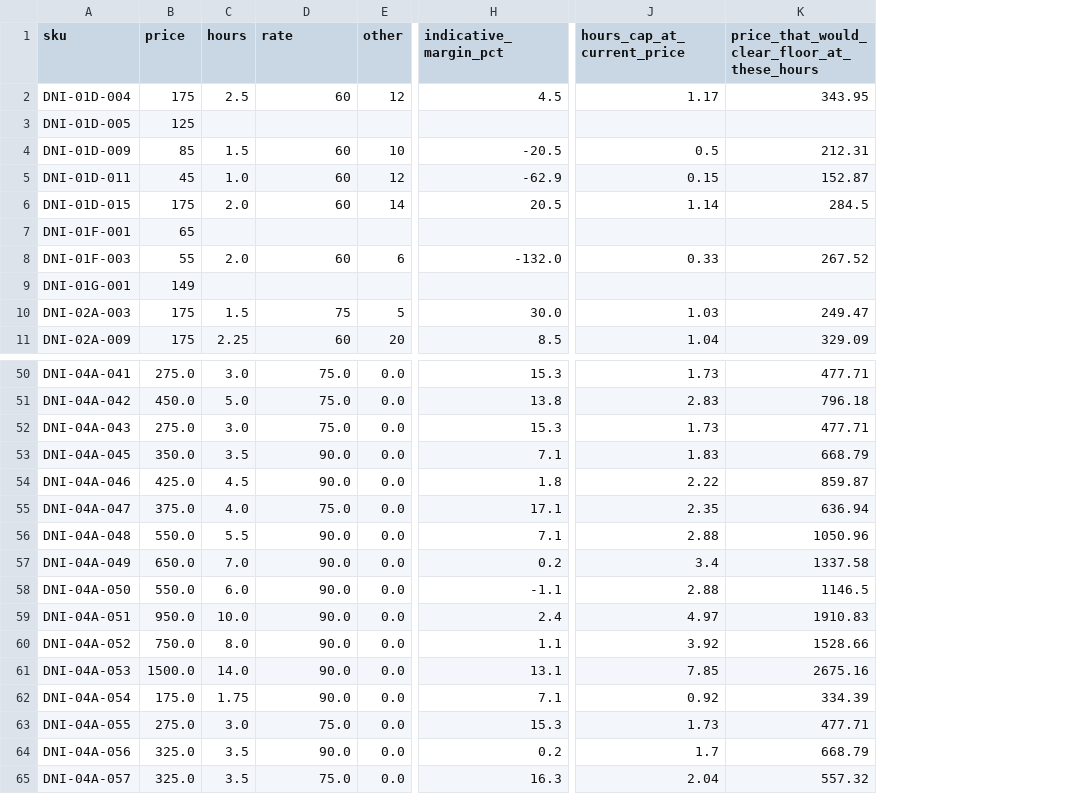
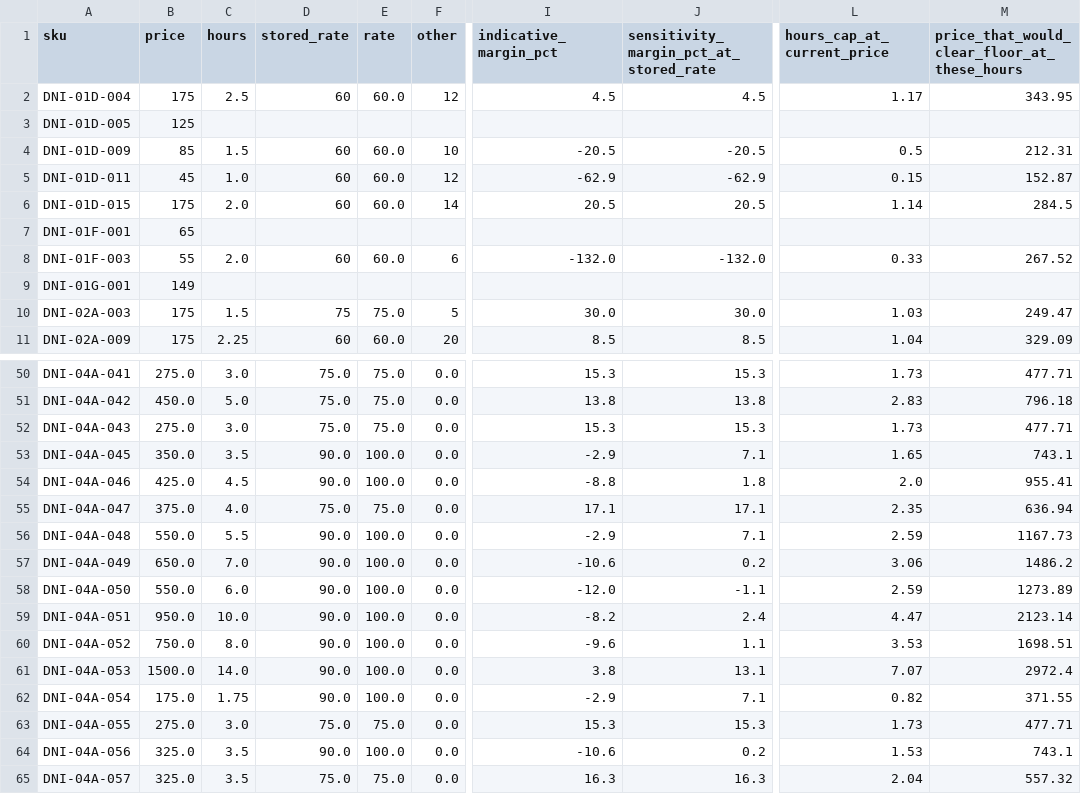
Before and after one commit to DaniDeclares/admiring-star-8zkzvl, a CSV file: docs/operations/economics/live_ready_margin_model_2026-10-11.csv, drawn as a sheet; only a part is shown, gaps mark what is left out; addresses are those after the commit; the diff covers the shown part only; the diff names each change by its address in the sheet, - before the commit and + after, or states it on an @@ line.

```diff
--- a/docs/operations/economics/live_ready_margin_model_2026-10-11.csv
+++ b/docs/operations/economics/live_ready_margin_model_2026-10-11.csv
+column E (rate), rows 2-11: 60.0 |  | 60.0 | 60.0 | 60.0 |  | 60.0 |  | 75.0 | 60.0; rows 50-65: 75.0 | 75.0 | 75.0 | 100.0 | 100.0 | 75.0 | 100.0 | 100.0 | 100.0 | 100.0 | 100.0 | 100.0 | 100.0 | 75.0 | 100.0 | 75.0
+column J, rows 1-11: sensitivity_margin_pct_at_stored_rate | 4.5 |  | -20.5 | -62.9 | 20.5 |  | -132.0 |  | 30.0 | 8.5; rows 50-65: 15.3 | 13.8 | 15.3 | 7.1 | 1.8 | 17.1 | 7.1 | 0.2 | -1.1 | 2.4 | 1.1 | 13.1 | 7.1 | 15.3 | 0.2 | 16.3
-D1: rate
+D1: stored_rate
-I53 (indicative_margin_pct): 7.1
+I53 (indicative_margin_pct): -2.9
-L53 (hours_cap_at_current_price): 1.83
+L53 (hours_cap_at_current_price): 1.65
-M53: 668.79
+M53: 743.1
-I54 (indicative_margin_pct): 1.8
+I54 (indicative_margin_pct): -8.8
-L54 (hours_cap_at_current_price): 2.22
+L54 (hours_cap_at_current_price): 2.0
-M54: 859.87
+M54: 955.41
-I56 (indicative_margin_pct): 7.1
+I56 (indicative_margin_pct): -2.9
-L56 (hours_cap_at_current_price): 2.88
+L56 (hours_cap_at_current_price): 2.59
-M56: 1050.96
+M56: 1167.73
-I57 (indicative_margin_pct): 0.2
+I57 (indicative_margin_pct): -10.6
-L57 (hours_cap_at_current_price): 3.4
+L57 (hours_cap_at_current_price): 3.06
-M57: 1337.58
+M57: 1486.2
-I58 (indicative_margin_pct): -1.1
+I58 (indicative_margin_pct): -12.0
-L58 (hours_cap_at_current_price): 2.88
+L58 (hours_cap_at_current_price): 2.59
-M58: 1146.5
+M58: 1273.89
-I59 (indicative_margin_pct): 2.4
+I59 (indicative_margin_pct): -8.2
-L59 (hours_cap_at_current_price): 4.97
+L59 (hours_cap_at_current_price): 4.47
-M59: 1910.83
+M59: 2123.14
-I60 (indicative_margin_pct): 1.1
+I60 (indicative_margin_pct): -9.6
-L60 (hours_cap_at_current_price): 3.92
+L60 (hours_cap_at_current_price): 3.53
-M60: 1528.66
+M60: 1698.51
-I61 (indicative_margin_pct): 13.1
+I61 (indicative_margin_pct): 3.8
-L61 (hours_cap_at_current_price): 7.85
+L61 (hours_cap_at_current_price): 7.07
-M61: 2675.16
+M61: 2972.4
-I62 (indicative_margin_pct): 7.1
+I62 (indicative_margin_pct): -2.9
-L62 (hours_cap_at_current_price): 0.92
+L62 (hours_cap_at_current_price): 0.82
-M62: 334.39
+M62: 371.55
-I64 (indicative_margin_pct): 0.2
+I64 (indicative_margin_pct): -10.6
-L64 (hours_cap_at_current_price): 1.7
+L64 (hours_cap_at_current_price): 1.53
-M64: 668.79
+M64: 743.1
```
Also changed, not shown: 156 edited cells elsewhere in this file, 5 other files.
